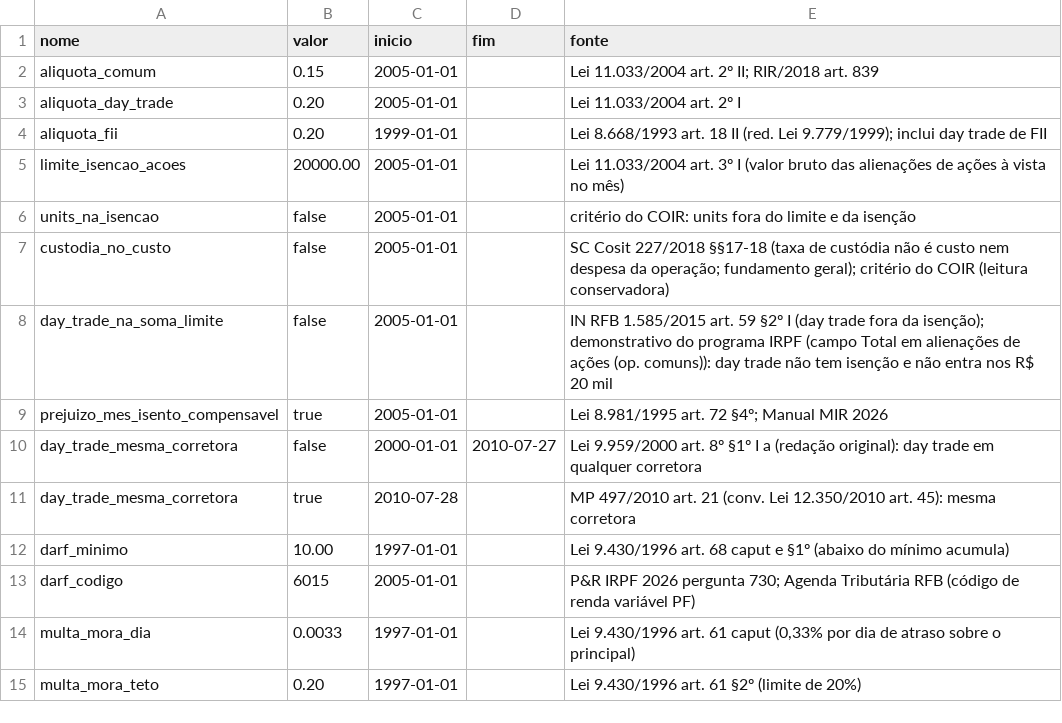
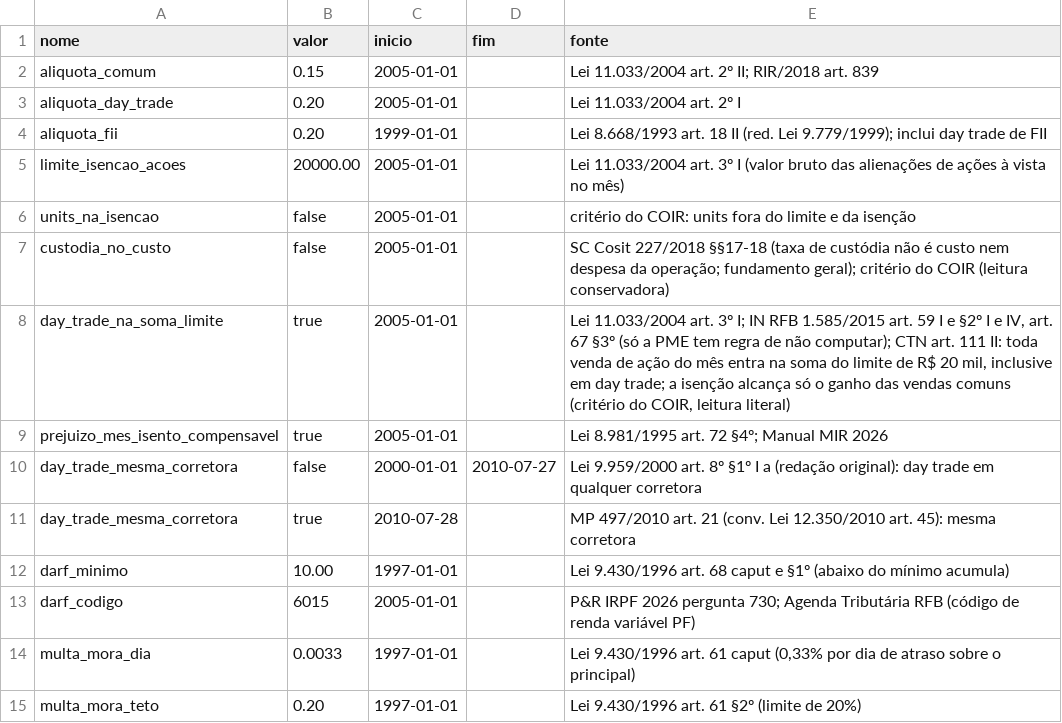
Before and after one commit to MarceloPCF/COIR, a CSV file: data/parametros_fiscais.csv, drawn as a sheet; only a part is shown.

Commit message:
fix(apuracao): venda de ações em day trade entra na soma do limite de R$ 20 mil
Leitura literal da Lei 11.033/2004 art. 3º I e da IN RFB 1.585/2015 art. 59 I ("total das
alienações"): o §2º I e IV só afasta a isenção do day trade, do exercício e do termo, e só a PME
tem regra de não computar (art. 67 §3º). Parâmetro day_trade_na_soma_limite = true; telas,
relatórios e trilha de auditoria mostram a soma do limite, com as parcelas comum e day trade na
memória de cálculo. Casos conferidos à mão em test_soma_limite_isencao.py.

```diff
--- a/data/parametros_fiscais.csv
+++ b/data/parametros_fiscais.csv
@@ -7,3 +7,3 @@ units_na_isencao,false,2005-01-01,,critério do COIR: units fora do limite e da
 custodia_no_custo,false,2005-01-01,,SC Cosit 227/2018 §§17-18 (taxa de custódia não é custo nem despesa da operação; fundamento geral); critério do COIR (leitura conservadora)
-day_trade_na_soma_limite,false,2005-01-01,,IN RFB 1.585/2015 art. 59 §2º I (day trade fora da isenção); demonstrativo do programa IRPF (campo Total em alienações de ações (op. comuns)): day trade não tem isenção e não entra nos R$ 20 mil
+day_trade_na_soma_limite,true,2005-01-01,,"Lei 11.033/2004 art. 3º I; IN RFB 1.585/2015 art. 59 I e §2º I e IV, art. 67 §3º (só a PME tem regra de não computar); CTN art. 111 II: toda venda de ação do mês entra na soma do limite de R$ 20 mil, inclusive em day trade; a isenção alcança só o ganho das vendas comuns (critério do COIR, leitura literal)"
 prejuizo_mes_isento_compensavel,true,2005-01-01,,Lei 8.981/1995 art. 72 §4º; Manual MIR 2026
```
Also changed, not shown: 17 other files.
